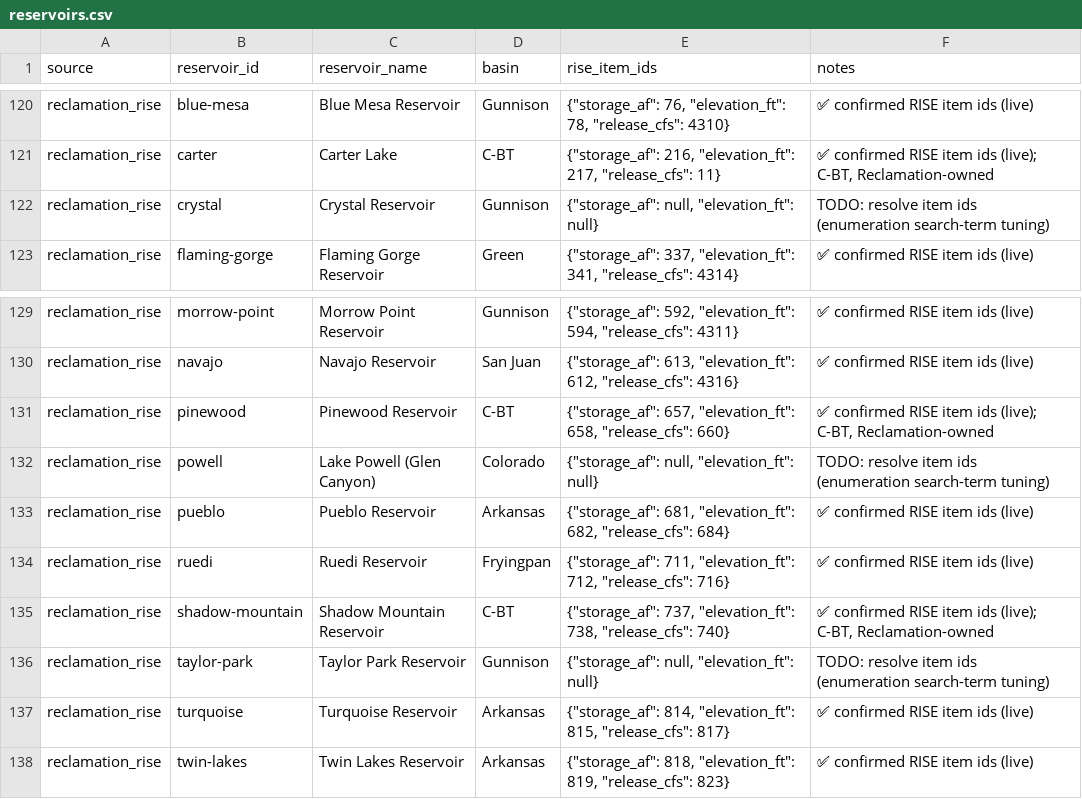
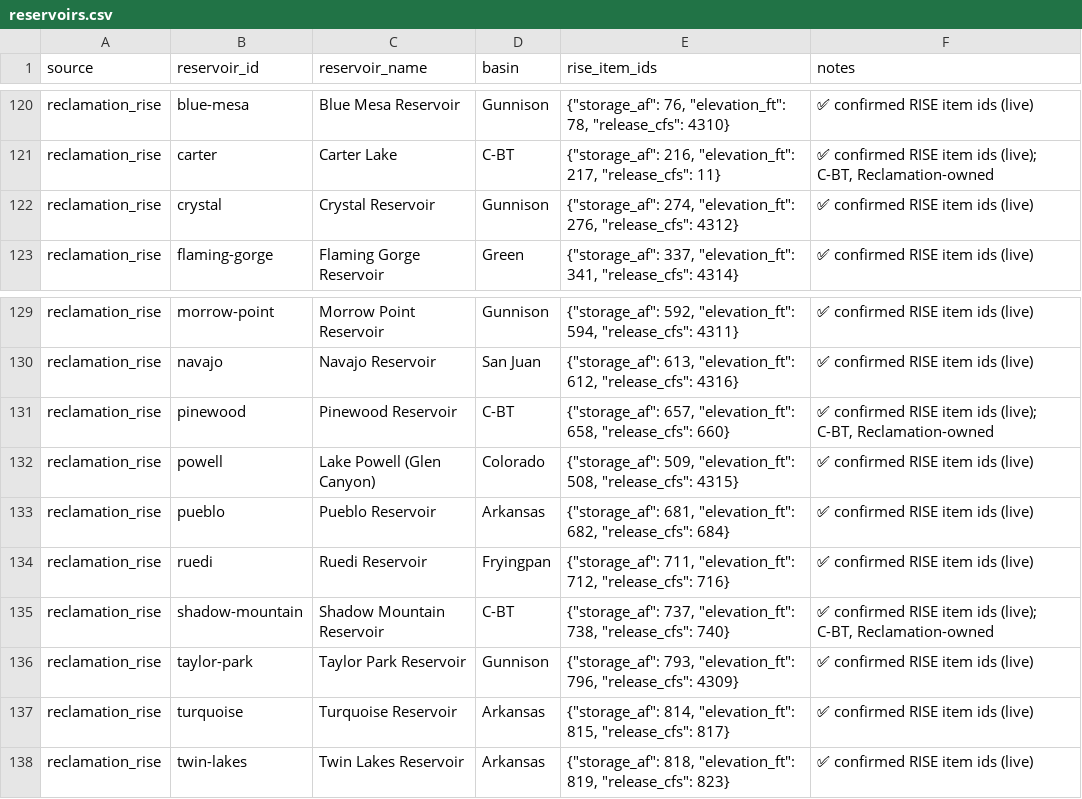
Before and after one commit to CUPIDS-Lab/co-environmental-data, a CSV file: pipelines/reservoir-storage/data/lookups/reservoirs.csv, drawn as a sheet; only a part is shown, gaps mark what is left out.

```diff
--- a/pipelines/reservoir-storage/data/lookups/reservoirs.csv
+++ b/pipelines/reservoir-storage/data/lookups/reservoirs.csv
@@ -121,3 +121,3 @@ reclamation_rise,blue-mesa,Blue Mesa Reservoir,Gunnison,"{""storage_af"": 76, ""
 reclamation_rise,carter,Carter Lake,C-BT,"{""storage_af"": 216, ""elevation_ft"": 217, ""release_cfs"": 11}","✅ confirmed RISE item ids (live); C-BT, Reclamation-owned"
-reclamation_rise,crystal,Crystal Reservoir,Gunnison,"{""storage_af"": null, ""elevation_ft"": null}",TODO: resolve item ids (enumeration search-term tuning)
+reclamation_rise,crystal,Crystal Reservoir,Gunnison,"{""storage_af"": 274, ""elevation_ft"": 276, ""release_cfs"": 4312}",✅ confirmed RISE item ids (live)
 reclamation_rise,flaming-gorge,Flaming Gorge Reservoir,Green,"{""storage_af"": 337, ""elevation_ft"": 341, ""release_cfs"": 4314}",✅ confirmed RISE item ids (live)
@@ -131,3 +131,3 @@ reclamation_rise,navajo,Navajo Reservoir,San Juan,"{""storage_af"": 613, ""eleva
 reclamation_rise,pinewood,Pinewood Reservoir,C-BT,"{""storage_af"": 657, ""elevation_ft"": 658, ""release_cfs"": 660}","✅ confirmed RISE item ids (live); C-BT, Reclamation-owned"
-reclamation_rise,powell,Lake Powell (Glen Canyon),Colorado,"{""storage_af"": null, ""elevation_ft"": null}",TODO: resolve item ids (enumeration search-term tuning)
+reclamation_rise,powell,Lake Powell (Glen Canyon),Colorado,"{""storage_af"": 509, ""elevation_ft"": 508, ""release_cfs"": 4315}",✅ confirmed RISE item ids (live)
 reclamation_rise,pueblo,Pueblo Reservoir,Arkansas,"{""storage_af"": 681, ""elevation_ft"": 682, ""release_cfs"": 684}",✅ confirmed RISE item ids (live)
@@ -135,3 +135,3 @@ reclamation_rise,ruedi,Ruedi Reservoir,Fryingpan,"{""storage_af"": 711, ""elevat
 reclamation_rise,shadow-mountain,Shadow Mountain Reservoir,C-BT,"{""storage_af"": 737, ""elevation_ft"": 738, ""release_cfs"": 740}","✅ confirmed RISE item ids (live); C-BT, Reclamation-owned"
-reclamation_rise,taylor-park,Taylor Park Reservoir,Gunnison,"{""storage_af"": null, ""elevation_ft"": null}",TODO: resolve item ids (enumeration search-term tuning)
+reclamation_rise,taylor-park,Taylor Park Reservoir,Gunnison,"{""storage_af"": 793, ""elevation_ft"": 796, ""release_cfs"": 4309}",✅ confirmed RISE item ids (live)
 reclamation_rise,turquoise,Turquoise Reservoir,Arkansas,"{""storage_af"": 814, ""elevation_ft"": 815, ""release_cfs"": 817}",✅ confirmed RISE item ids (live)
```
Also changed, not shown: 6 other files.
